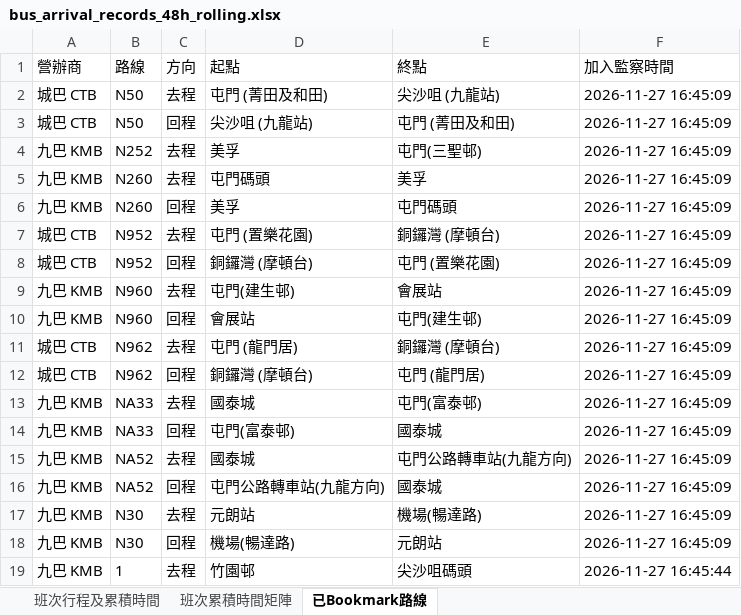
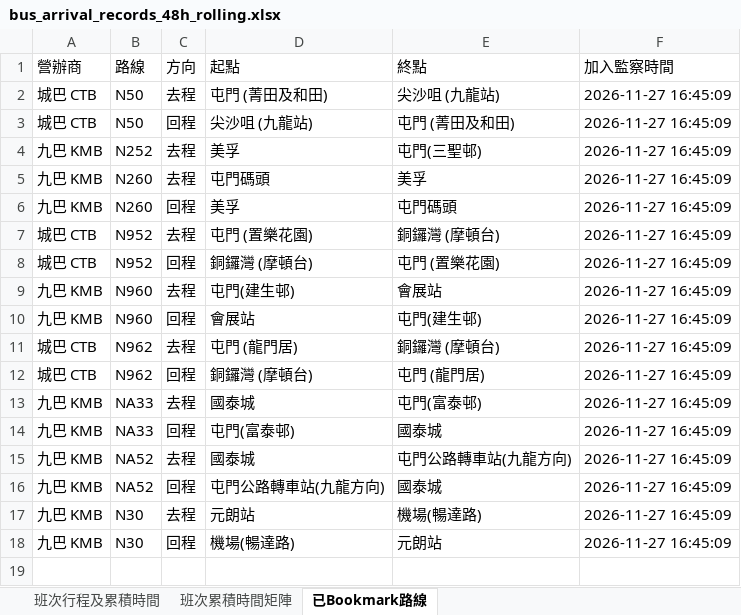
Before and after one commit to J0llibee/GRMD_FYP_Transport, an Excel workbook: backups/bus_arrival_records_48h_rolling.xlsx, sheet 已Bookmark路線, drawn as a sheet; values as stored, in another font and other column widths than the file's, no borders; the diff names each change by its address in the sheet, - before the commit and + after, or states it on an @@ line.

Commit message:
Auto backup backups/bus_arrival_records_48h_rolling.xlsx (17:11:32)

```diff
--- a/backups/bus_arrival_records_48h_rolling.xlsx (sheet 已Bookmark路線)
+++ b/backups/bus_arrival_records_48h_rolling.xlsx (sheet 已Bookmark路線)
-row 19: 九巴 KMB | 1 | 去程 | 竹園邨 | 尖沙咀碼頭 | 2026-11-27 16:45:44
```
